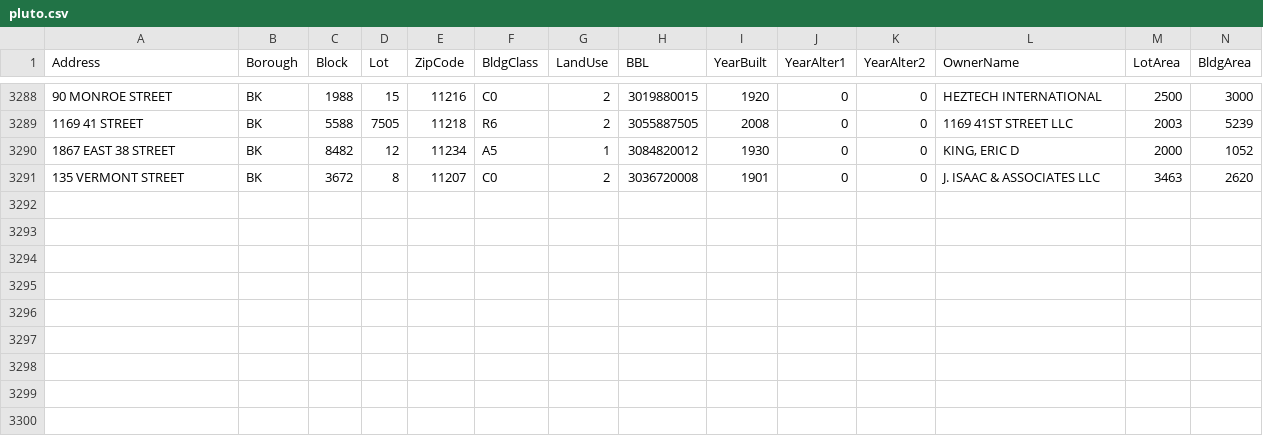
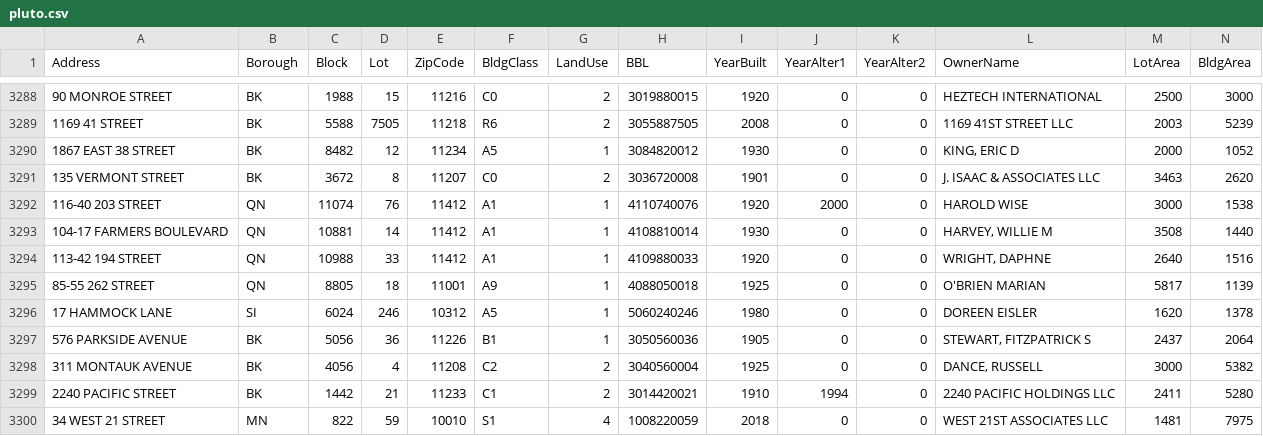
Before and after one commit to ivoytov/forqloz, a CSV file: web/foreclosures/pluto.csv, drawn as a sheet; only a part is shown, gaps mark what is left out; the diff names each change by its address in the sheet, - before the commit and + after, or states it on an @@ line.

```diff
--- a/web/foreclosures/pluto.csv
+++ b/web/foreclosures/pluto.csv
+row 3292: 116-40 203 STREET | QN | 11074 | 76 | 11412 | A1 | 1 | 4110740076 | 1920 | 2000 | 0 | HAROLD WISE | 3000 | 1538
+row 3293: 104-17 FARMERS BOULEVARD | QN | 10881 | 14 | 11412 | A1 | 1 | 4108810014 | 1930 | 0 | 0 | HARVEY, WILLIE M | 3508 | 1440
+row 3294: 113-42 194 STREET | QN | 10988 | 33 | 11412 | A1 | 1 | 4109880033 | 1920 | 0 | 0 | WRIGHT, DAPHNE | 2640 | 1516
+row 3295: 85-55 262 STREET | QN | 8805 | 18 | 11001 | A9 | 1 | 4088050018 | 1925 | 0 | 0 | O'BRIEN MARIAN | 5817 | 1139
+row 3296: 17 HAMMOCK LANE | SI | 6024 | 246 | 10312 | A5 | 1 | 5060240246 | 1980 | 0 | 0 | DOREEN EISLER | 1620 | 1378
+row 3297: 576 PARKSIDE AVENUE | BK | 5056 | 36 | 11226 | B1 | 1 | 3050560036 | 1905 | 0 | 0 | STEWART, FITZPATRICK S | 2437 | 2064
+row 3298: 311 MONTAUK AVENUE | BK | 4056 | 4 | 11208 | C2 | 2 | 3040560004 | 1925 | 0 | 0 | DANCE, RUSSELL | 3000 | 5382
+row 3299: 2240 PACIFIC STREET | BK | 1442 | 21 | 11233 | C1 | 2 | 3014420021 | 1910 | 1994 | 0 | 2240 PACIFIC HOLDINGS LLC | 2411 | 5280
+row 3300: 34 WEST 21 STREET | MN | 822 | 59 | 10010 | S1 | 4 | 1008220059 | 2018 | 0 | 0 | WEST 21ST ASSOCIATES LLC | 1481 | 7975
```
Also changed, not shown: web/foreclosures/auction_sales.csv, web/foreclosures/bids.csv, 38 other files.
